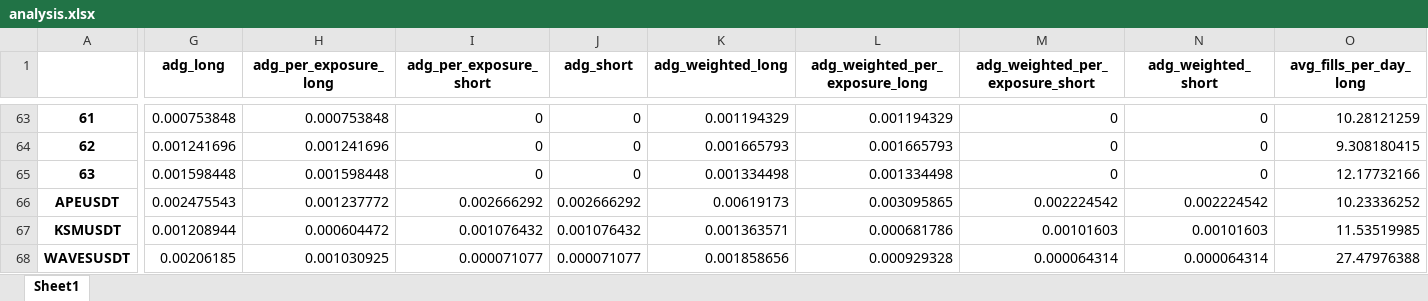
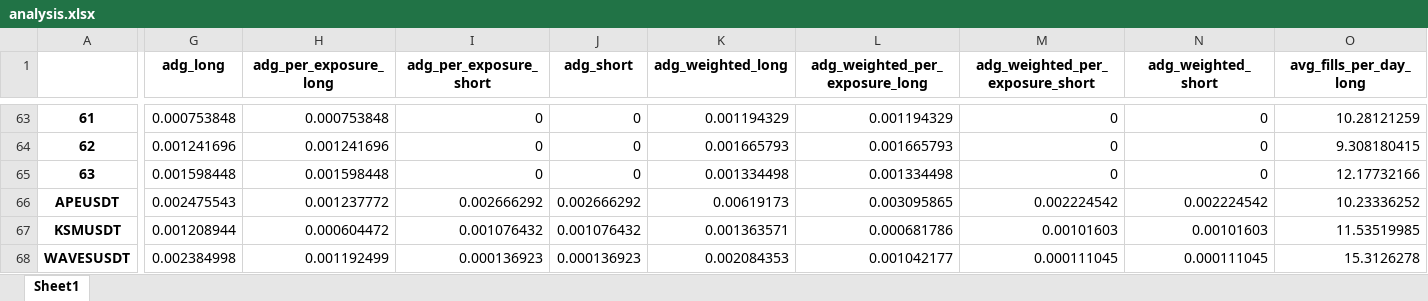
Before and after one commit to protoad56/passivbot_configs, an Excel workbook: optimized/logs/analysis.xlsx, sheet Sheet1, drawn as a sheet; only a part is shown, gaps mark what is left out; values as stored, in another font and other column widths than the file's, no borders; the diff covers the shown part only; the diff names each change by its address in the sheet, - before the commit and + after, or states it on an @@ line.

```diff
--- a/optimized/logs/analysis.xlsx (sheet Sheet1)
+++ b/optimized/logs/analysis.xlsx (sheet Sheet1)
-G68 (adg_long): 0.00206185
+G68 (adg_long): 0.002384998
-H68 (adg_per_exposure_long): 0.001030925
+H68 (adg_per_exposure_long): 0.001192499
-I68 (adg_per_exposure_short): 0.000071077
+I68 (adg_per_exposure_short): 0.000136923
-J68 (adg_short): 0.000071077
+J68 (adg_short): 0.000136923
-K68 (adg_weighted_long): 0.001858656
+K68 (adg_weighted_long): 0.002084353
-L68 (adg_weighted_per_exposure_long): 0.000929328
+L68 (adg_weighted_per_exposure_long): 0.001042177
-M68 (adg_weighted_per_exposure_short): 0.000064314
+M68 (adg_weighted_per_exposure_short): 0.000111045
-N68 (adg_weighted_short): 0.000064314
+N68 (adg_weighted_short): 0.000111045
-O68 (avg_fills_per_day_long): 27.47976388
+O68 (avg_fills_per_day_long): 15.3126278
```
Also changed, not shown: 74 edited cells elsewhere in this sheet, 3 other files.
